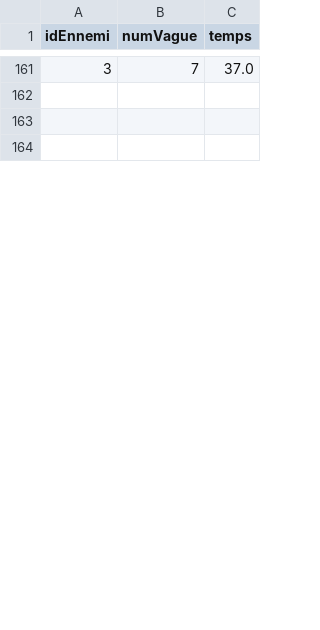
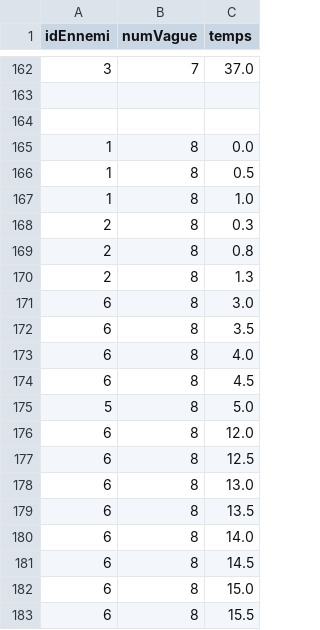
Before and after one commit to BastienGimbert/gamejam2k25, a CSV file: src/data/jeu.csv, drawn as a sheet; only a part is shown, gaps mark what is left out; the shorter side is filled out with more unchanged rows; the diff covers the shown part only; the diff names each change by its address in the sheet, - before the commit and + after, or states it on an @@ line.

```diff
--- a/src/data/jeu.csv
+++ b/src/data/jeu.csv
+row 165: 1 | 8 | 0.0
+row 166: 1 | 8 | 0.5
+row 167: 1 | 8 | 1.0
+row 168: 2 | 8 | 0.3
+row 169: 2 | 8 | 0.8
+row 170: 2 | 8 | 1.3
+row 171: 6 | 8 | 3.0
+row 172: 6 | 8 | 3.5
+row 173: 6 | 8 | 4.0
+row 174: 6 | 8 | 4.5
+row 175: 5 | 8 | 5.0
+row 176: 6 | 8 | 12.0
+row 177: 6 | 8 | 12.5
+row 178: 6 | 8 | 13.0
+row 179: 6 | 8 | 13.5
+row 180: 6 | 8 | 14.0
+row 181: 6 | 8 | 14.5
+row 182: 6 | 8 | 15.0
+row 183: 6 | 8 | 15.5
```
Also changed, not shown: 18 added rows, 19 removed rows and 4 edited cells elsewhere in this file, 3 other files.
